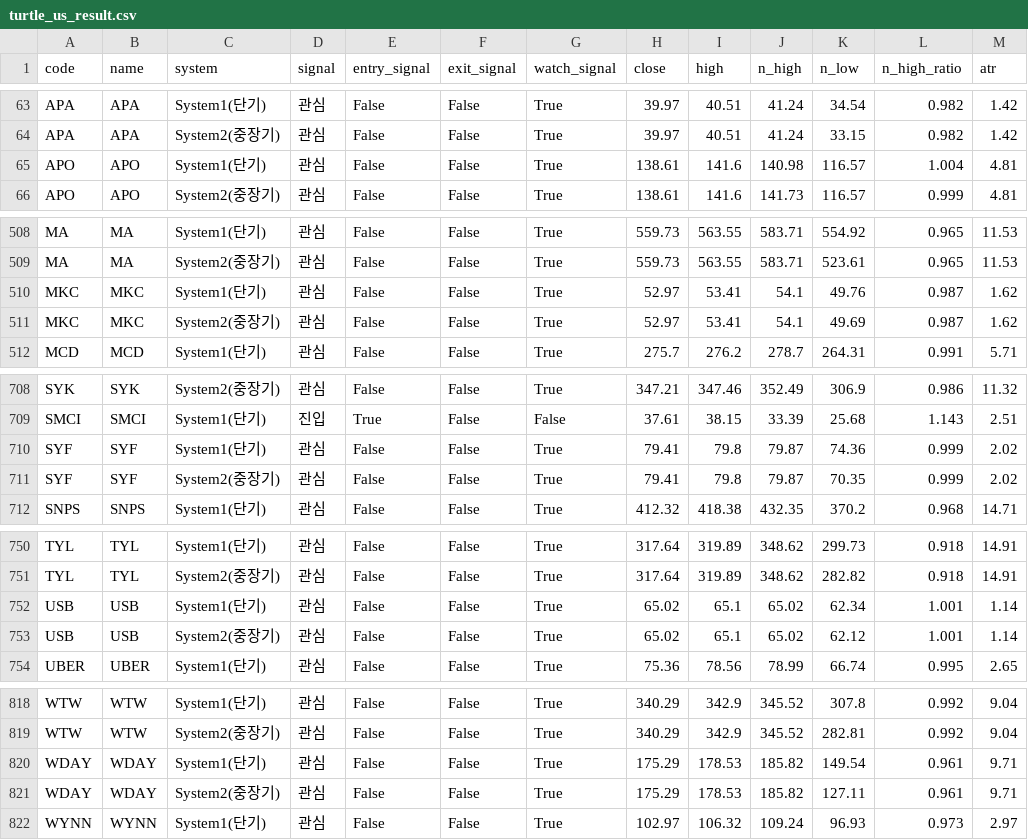
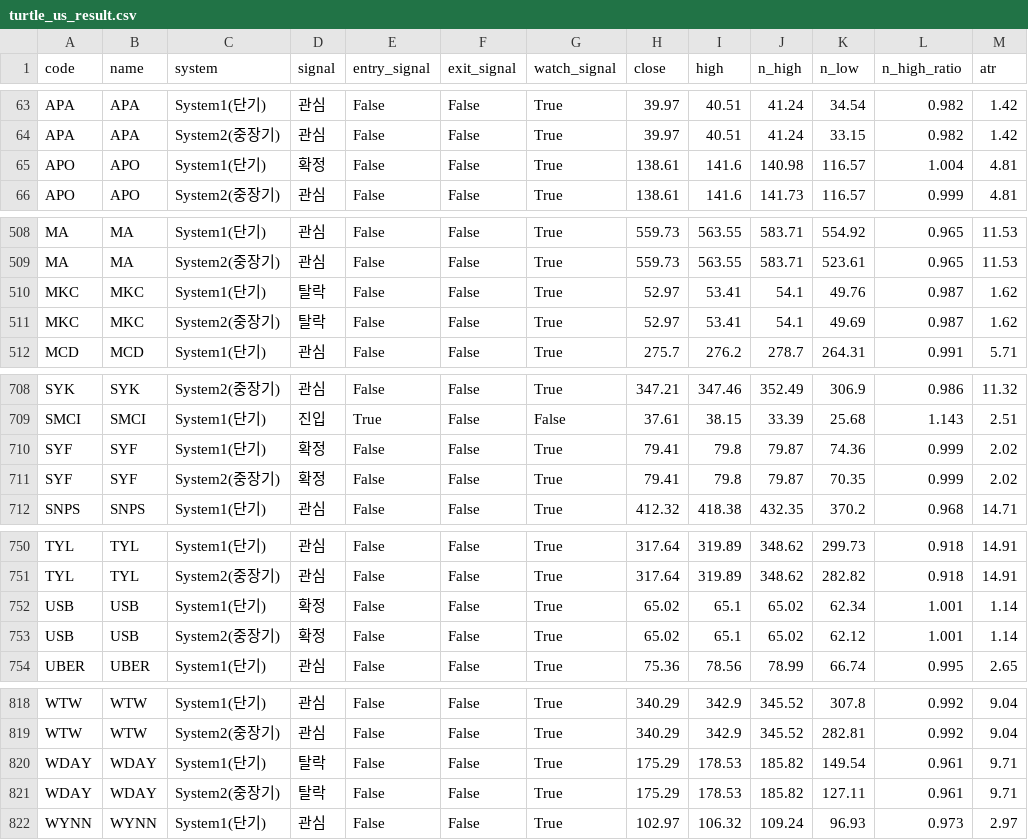
Before and after one commit to harmi6005/turtle-screener, a CSV file: data/turtle_us_result.csv, drawn as a sheet; only a part is shown, gaps mark what is left out; the diff covers the shown part only.

```diff
--- a/data/turtle_us_result.csv
+++ b/data/turtle_us_result.csv
@@ -64,3 +64,3 @@ APA,APA,System1(단기),관심,False,False,True,39.97,40.51,41.24,34.54,0.982,1.
 APA,APA,System2(중장기),관심,False,False,True,39.97,40.51,41.24,33.15,0.982,1.42
-APO,APO,System1(단기),관심,False,False,True,138.61,141.6,140.98,116.57,1.004,4.81
+APO,APO,System1(단기),확정,False,False,True,138.61,141.6,140.98,116.57,1.004,4.81
 APO,APO,System2(중장기),관심,False,False,True,138.61,141.6,141.73,116.57,0.999,4.81
@@ -509,4 +509,4 @@ MA,MA,System1(단기),관심,False,False,True,559.73,563.55,583.71,554.92,0.965,
 MA,MA,System2(중장기),관심,False,False,True,559.73,563.55,583.71,523.61,0.965,11.53
-MKC,MKC,System1(단기),관심,False,False,True,52.97,53.41,54.1,49.76,0.987,1.62
-MKC,MKC,System2(중장기),관심,False,False,True,52.97,53.41,54.1,49.69,0.987,1.62
+MKC,MKC,System1(단기),탈락,False,False,True,52.97,53.41,54.1,49.76,0.987,1.62
+MKC,MKC,System2(중장기),탈락,False,False,True,52.97,53.41,54.1,49.69,0.987,1.62
 MCD,MCD,System1(단기),관심,False,False,True,275.7,276.2,278.7,264.31,0.991,5.71
@@ -709,4 +709,4 @@ SYK,SYK,System2(중장기),관심,False,False,True,347.21,347.46,352.49,306.9,0.
 SMCI,SMCI,System1(단기),진입,True,False,False,37.61,38.15,33.39,25.68,1.143,2.51
-SYF,SYF,System1(단기),관심,False,False,True,79.41,79.8,79.87,74.36,0.999,2.02
-SYF,SYF,System2(중장기),관심,False,False,True,79.41,79.8,79.87,70.35,0.999,2.02
+SYF,SYF,System1(단기),확정,False,False,True,79.41,79.8,79.87,74.36,0.999,2.02
+SYF,SYF,System2(중장기),확정,False,False,True,79.41,79.8,79.87,70.35,0.999,2.02
 SNPS,SNPS,System1(단기),관심,False,False,True,412.32,418.38,432.35,370.2,0.968,14.71
@@ -751,4 +751,4 @@ TYL,TYL,System1(단기),관심,False,False,True,317.64,319.89,348.62,299.73,0.91
 TYL,TYL,System2(중장기),관심,False,False,True,317.64,319.89,348.62,282.82,0.918,14.91
-USB,USB,System1(단기),관심,False,False,True,65.02,65.1,65.02,62.34,1.001,1.14
-USB,USB,System2(중장기),관심,False,False,True,65.02,65.1,65.02,62.12,1.001,1.14
+USB,USB,System1(단기),확정,False,False,True,65.02,65.1,65.02,62.34,1.001,1.14
+USB,USB,System2(중장기),확정,False,False,True,65.02,65.1,65.02,62.12,1.001,1.14
 UBER,UBER,System1(단기),관심,False,False,True,75.36,78.56,78.99,66.74,0.995,2.65
@@ -819,4 +819,4 @@ WTW,WTW,System1(단기),관심,False,False,True,340.29,342.9,345.52,307.8,0.992,
 WTW,WTW,System2(중장기),관심,False,False,True,340.29,342.9,345.52,282.81,0.992,9.04
-WDAY,WDAY,System1(단기),관심,False,False,True,175.29,178.53,185.82,149.54,0.961,9.71
-WDAY,WDAY,System2(중장기),관심,False,False,True,175.29,178.53,185.82,127.11,0.961,9.71
+WDAY,WDAY,System1(단기),탈락,False,False,True,175.29,178.53,185.82,149.54,0.961,9.71
+WDAY,WDAY,System2(중장기),탈락,False,False,True,175.29,178.53,185.82,127.11,0.961,9.71
 WYNN,WYNN,System1(단기),관심,False,False,True,102.97,106.32,109.24,96.93,0.973,2.97
```
Also changed, not shown: 16 edited cells elsewhere in this file.
